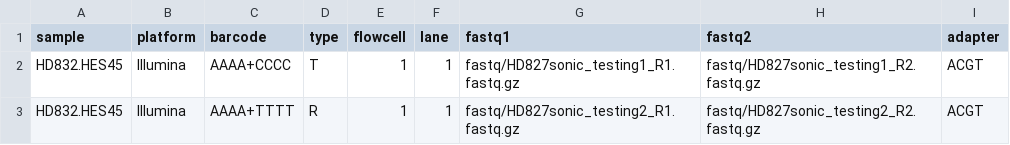
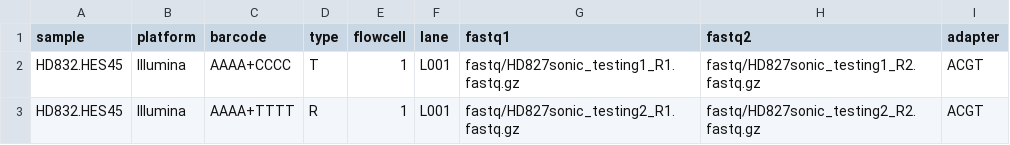
Before and after one commit to hydra-genetics/qc, a TSV file: .tests/integration/units.tsv, drawn as a sheet.

Commit message:
tests: Update  lane in units.tsv

```diff
--- a/.tests/integration/units.tsv
+++ b/.tests/integration/units.tsv
@@ -1,3 +1,3 @@
 sample	platform	barcode	type	flowcell	lane	fastq1	fastq2	adapter
-HD832.HES45	Illumina	AAAA+CCCC	T	1	1	fastq/HD827sonic_testing1_R1.fastq.gz	fastq/HD827sonic_testing1_R2.fastq.gz	ACGT
-HD832.HES45	Illumina	AAAA+TTTT	R	1	1	fastq/HD827sonic_testing2_R1.fastq.gz	fastq/HD827sonic_testing2_R2.fastq.gz	ACGT
+HD832.HES45	Illumina	AAAA+CCCC	T	1	L001	fastq/HD827sonic_testing1_R1.fastq.gz	fastq/HD827sonic_testing1_R2.fastq.gz	ACGT
+HD832.HES45	Illumina	AAAA+TTTT	R	1	L001	fastq/HD827sonic_testing2_R1.fastq.gz	fastq/HD827sonic_testing2_R2.fastq.gz	ACGT
```
